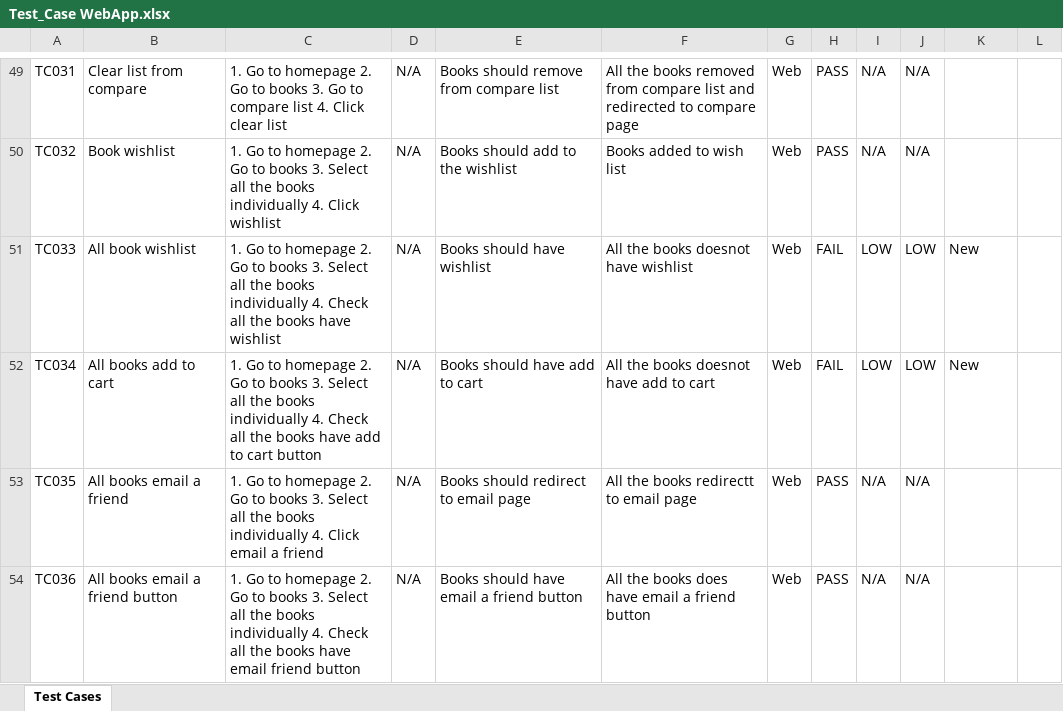
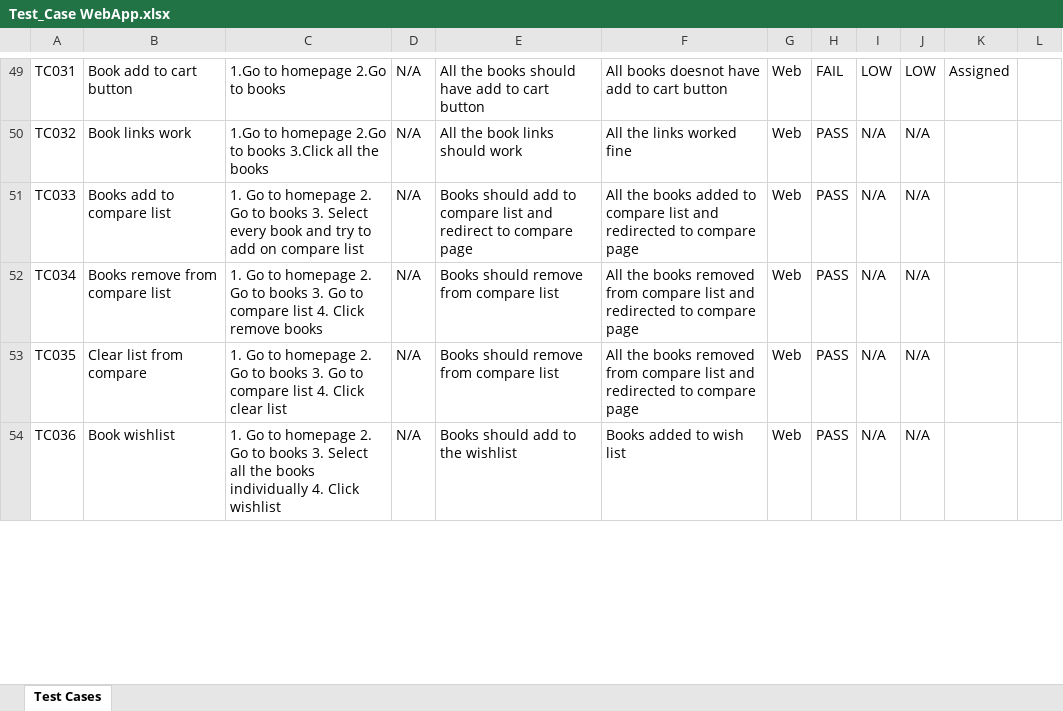
Before and after one commit to faizatasnim10/Software-Testing-Project, an Excel workbook: Test Case/Test_Case WebApp.xlsx, sheet Test Cases, drawn as a sheet; only a part is shown, gaps mark what is left out; values as stored, in another font and other column widths than the file's, no borders; conditional formats not drawn; the diff covers the shown part only; the diff names each change by its address in the sheet, - before the commit and + after, or states it on an @@ line.

```diff
--- a/Test Case/Test_Case WebApp.xlsx (sheet Test Cases)
+++ b/Test Case/Test_Case WebApp.xlsx (sheet Test Cases)
-B49: Clear list from compare
+B49: Book add to cart button
-C49: 1. Go to homepage 2. Go to books 3. Go to compare list 4. Click clear list
+C49: 1.Go to homepage 2.Go to books
-E49: Books should remove from compare list
+E49: All the books should have add to cart button
-F49: All the books removed from compare list and redirected to compare page
+F49: All books doesnot have add to cart button
-H49: PASS
+H49: FAIL
-I49: N/A
+I49: LOW
-J49: N/A
+J49: LOW
-K49: (empty)
+K49: Assigned
-B50: Book wishlist
+B50: Book links work
-C50: 1. Go to homepage 2. Go to books 3. Select all the books individually 4. Click wishlist
+C50: 1.Go to homepage 2.Go to books 3.Click all the books
-E50: Books should add to the wishlist
+E50: All the book links should work
-F50: Books added to wish list
+F50: All the links worked fine
-B51: All book wishlist
+B51: Books add to compare list
-C51: …3. Select all the books individually 4. Check all the books have wishlist
+C51: …3. Select every book and try to add on compare list
-E51: Books should have wishlist
+E51: Books should add to compare list and redirect to compare page
-F51: …the books doesnot have wishlist
+F51: …the books added to compare list and redirected to compare page
-H51:H52: FAIL
+H51:H52: PASS
-I51:I52: LOW
+I51:I52: N/A
-J51:J52: LOW
+J51:J52: N/A
-K51:K52: New
+K51:K52: (empty)
-B52: All books add to cart
+B52: Books remove from compare list
-C52: …books 3. Select all the books individually 4. Check all the books have add to cart button
+C52: …books 3. Go to compare list 4. Click remove books
-E52: Books should have add to cart
+E52: Books should remove from compare list
-F52: …the books doesnot have add to cart
+F52: …the books removed from compare list and redirected to compare page
-B53: All books email a friend
+B53: Clear list from compare
-C53: …books 3. Select all the books individually 4. Click email a friend
+C53: …books 3. Go to compare list 4. Click clear list
-E53: Books should redirect to email page
+E53: Books should remove from compare list
-F53: …the books redirectt to email page
+F53: …the books removed from compare list and redirected to compare page
-B54: All books email a friend button
+B54: Book wishlist
-C54: …individually 4. Check all the books have email friend button
+C54: …individually 4. Click wishlist
-E54: Books should have email a friend button
+E54: Books should add to the wishlist
-F54: All the books does have email a friend button
+F54: Books added to wish list
```
Also changed, not shown: 35 added rows and 153 edited cells elsewhere in this sheet, 33 other files.
